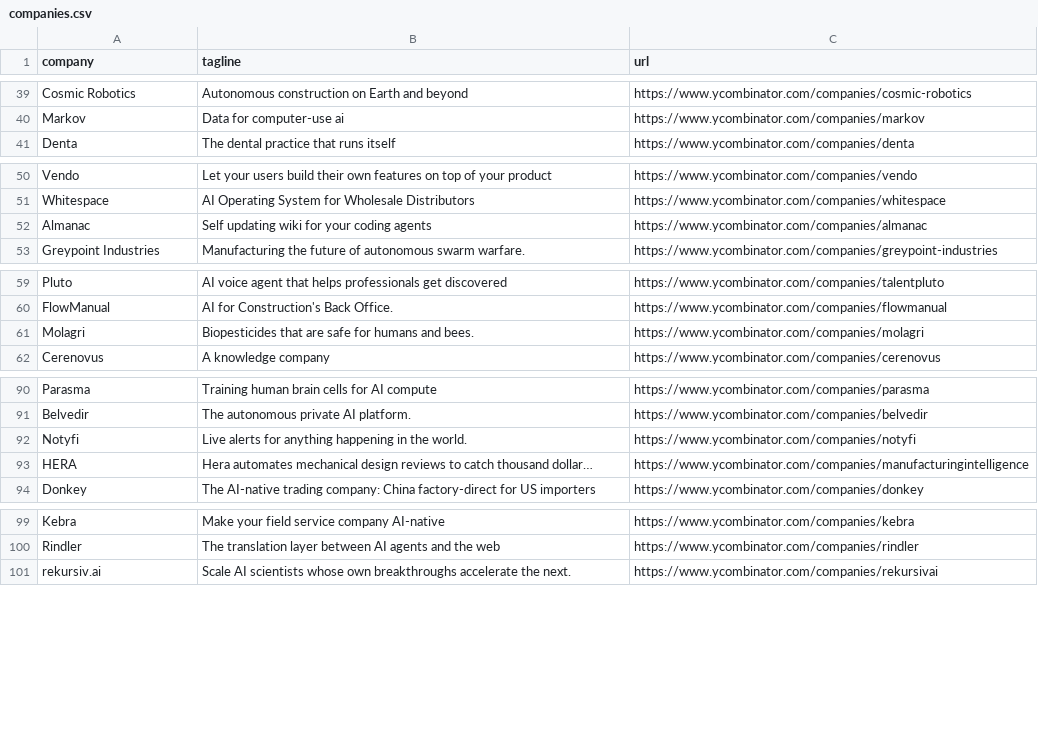
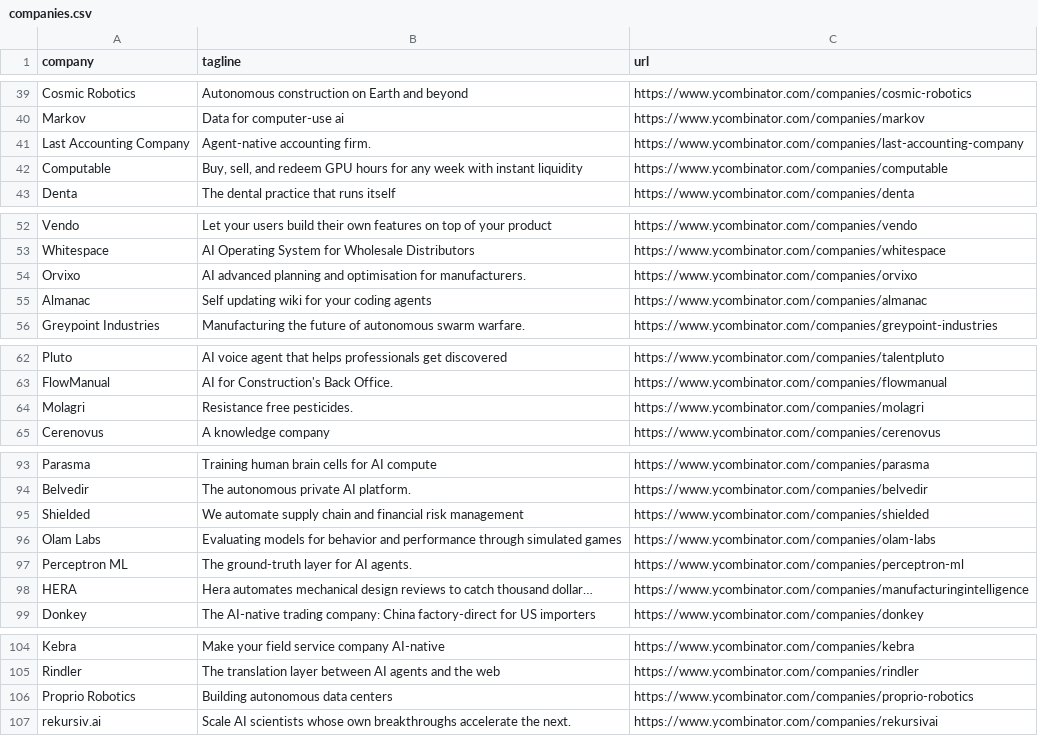
Before and after one commit to mcottle1/yc-updates, a CSV file: companies.csv, drawn as a sheet; only a part is shown, gaps mark what is left out; the diff covers the shown part only.

```diff
--- a/companies.csv
+++ b/companies.csv
@@ -40,2 +40,4 @@ Cosmic Robotics,Autonomous construction on Earth and beyond,https://www.ycombina
 Markov,Data for computer-use ai,https://www.ycombinator.com/companies/markov
+Last Accounting Company,Agent-native accounting firm.,https://www.ycombinator.com/companies/last-accounting-company
+Computable,"Buy, sell, and redeem GPU hours for any week with instant liquidity",https://www.ycombinator.com/companies/computable
 Denta,The dental practice that runs itself,https://www.ycombinator.com/companies/denta
@@ -51,2 +53,3 @@ Vendo,Let your users build their own features on top of your product,https://www
 Whitespace,AI Operating System for Wholesale Distributors,https://www.ycombinator.com/companies/whitespace
+Orvixo,AI advanced planning and optimisation for manufacturers.,https://www.ycombinator.com/companies/orvixo
 Almanac,Self updating wiki for your coding agents,https://www.ycombinator.com/companies/almanac
@@ -60,3 +63,3 @@ Pluto,AI voice agent that helps professionals get discovered,https://www.ycombin
 FlowManual,AI for Construction's Back Office.,https://www.ycombinator.com/companies/flowmanual
-Molagri,Biopesticides that are safe for humans and bees.,https://www.ycombinator.com/companies/molagri
+Molagri,Resistance free pesticides.,https://www.ycombinator.com/companies/molagri
 Cerenovus,A knowledge company,https://www.ycombinator.com/companies/cerenovus
@@ -91,3 +94,5 @@ Parasma,Training human brain cells for AI compute,https://www.ycombinator.com/co
 Belvedir,The autonomous private AI platform.,https://www.ycombinator.com/companies/belvedir
-Notyfi,Live alerts for anything happening in the world.,https://www.ycombinator.com/companies/notyfi
+Shielded,We automate supply chain and financial risk management,https://www.ycombinator.com/companies/shielded
+Olam Labs,Evaluating models for behavior and performance through simulated games,https://www.ycombinator.com/companies/olam-labs
+Perceptron ML,The ground-truth layer for AI agents.,https://www.ycombinator.com/companies/perceptron-ml
 HERA,Hera automates mechanical design reviews to catch thousand dollar…,https://www.ycombinator.com/companies/manufacturingintelligence
@@ -100,2 +105,3 @@ Kebra,Make your field service company AI-native,https://www.ycombinator.com/comp
 Rindler,The translation layer between AI agents and the web,https://www.ycombinator.com/companies/rindler
+Proprio Robotics,Building autonomous data centers,https://www.ycombinator.com/companies/proprio-robotics
 rekursiv.ai,Scale AI scientists whose own breakthroughs accelerate the next.,https://www.ycombinator.com/companies/rekursivai
```
Also changed, not shown: 1 edited cell elsewhere in this file.
